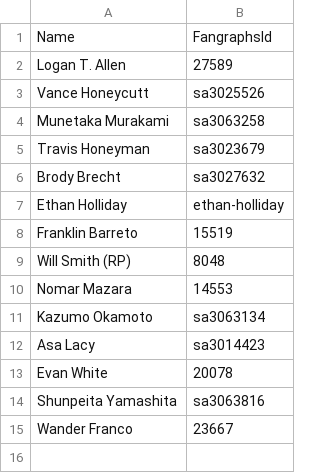
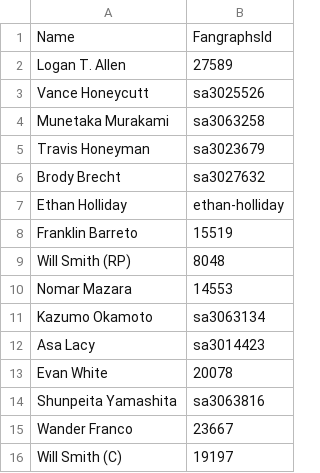
Before and after one commit to athomasbianchi/posada2, a CSV file: fallback_ids.csv, drawn as a sheet; the diff names each change by its address in the sheet, - before the commit and + after, or states it on an @@ line.

```diff
--- a/fallback_ids.csv
+++ b/fallback_ids.csv
+row 16: Will Smith (C) | 19197
```
Also changed, not shown: contracts.csv, 7 other files.
